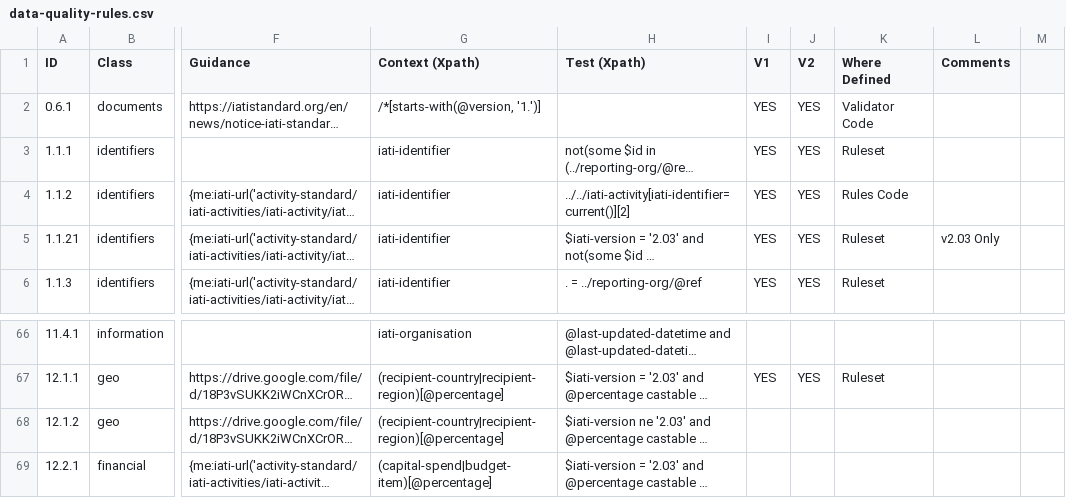
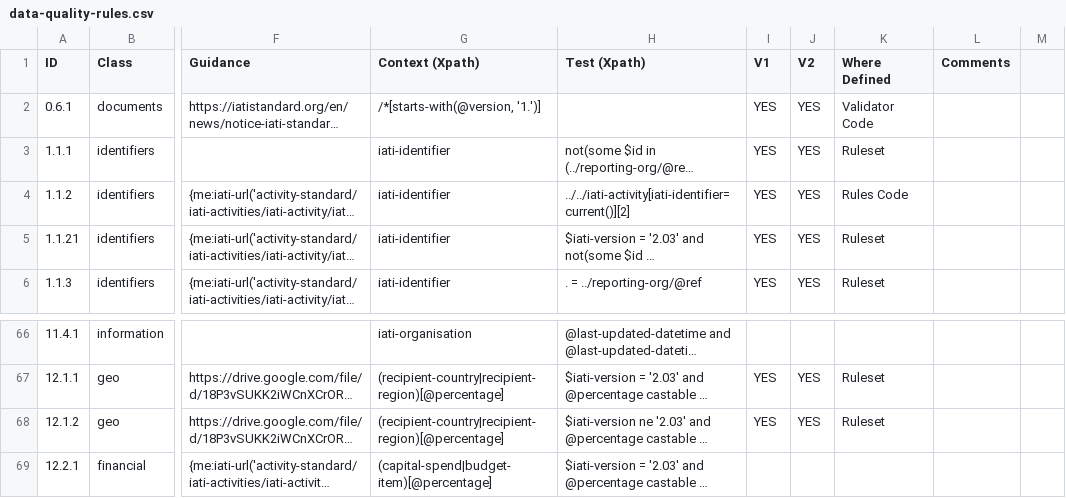
Before and after one commit to IATI/js-validator-api, a CSV file: docs/data-quality-rules.csv, drawn as a sheet; only a part is shown, gaps mark what is left out; long unchanged cells end in …; the diff names each change by its address in the sheet, - before the commit and + after, or states it on an @@ line.

Commit message:
12.1.1 recipient-region/country range older versions

```diff
--- a/docs/data-quality-rules.csv
+++ b/docs/data-quality-rules.csv
-L5 (Comments): v2.03 Only
+L5 (Comments): (empty)
-I68 (V1): (empty)
+I68 (V1): YES
-J68 (V2): (empty)
+J68 (V2): YES
-K68 (Where Defined): (empty)
+K68 (Where Defined): Ruleset
```
